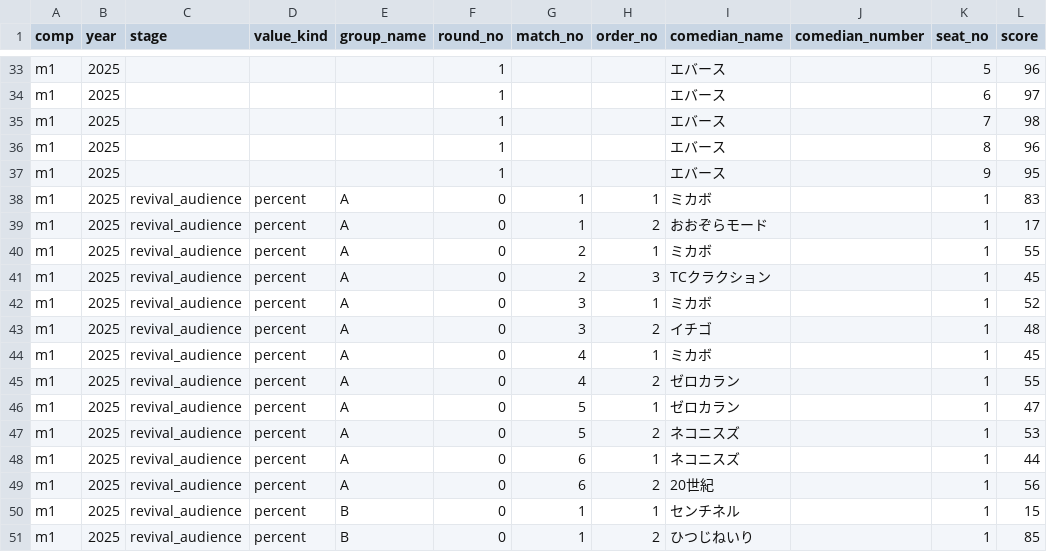
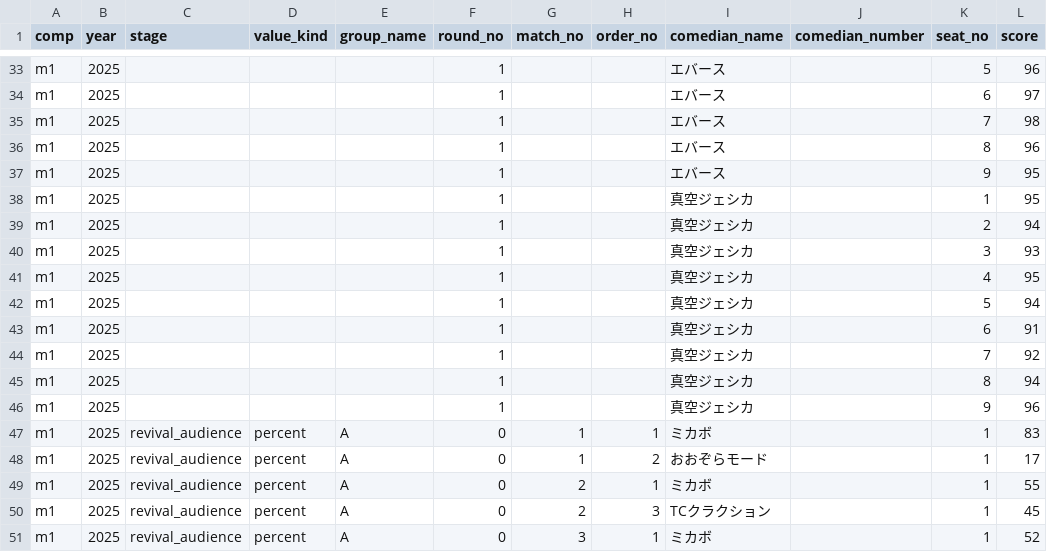
Before and after one commit to gmmtea/owarai-data, a CSV file: seed_csv/judge_scores.csv, drawn as a sheet; only a part is shown, gaps mark what is left out; the shorter side is filled out with more unchanged rows.

Commit message:
真空ジェシカ

```diff
--- a/seed_csv/judge_scores.csv
+++ b/seed_csv/judge_scores.csv
@@ -37,2 +37,11 @@ m1,2025,,,,1,,,エバース,,8,96
 m1,2025,,,,1,,,エバース,,9,95
+m1,2025,,,,1,,,真空ジェシカ,,1,95
+m1,2025,,,,1,,,真空ジェシカ,,2,94
+m1,2025,,,,1,,,真空ジェシカ,,3,93
+m1,2025,,,,1,,,真空ジェシカ,,4,95
+m1,2025,,,,1,,,真空ジェシカ,,5,94
+m1,2025,,,,1,,,真空ジェシカ,,6,91
+m1,2025,,,,1,,,真空ジェシカ,,7,92
+m1,2025,,,,1,,,真空ジェシカ,,8,94
+m1,2025,,,,1,,,真空ジェシカ,,9,96
 m1,2025,revival_audience,percent,A,0,1,1,ミカボ,,1,83
```
Also changed, not shown: seed_csv/final_results.csv, 1 other file.
